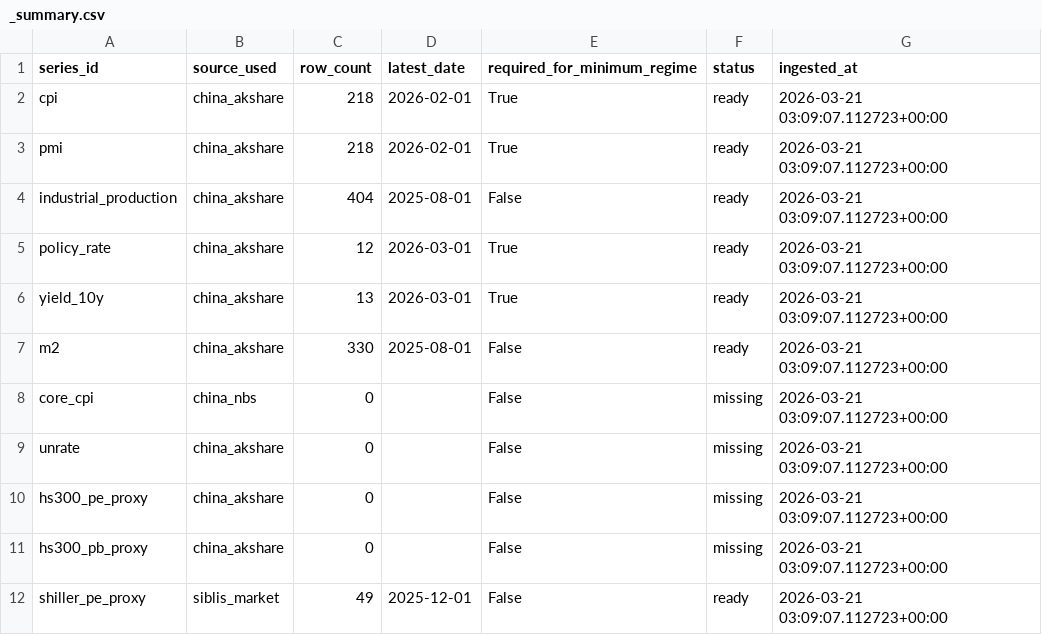
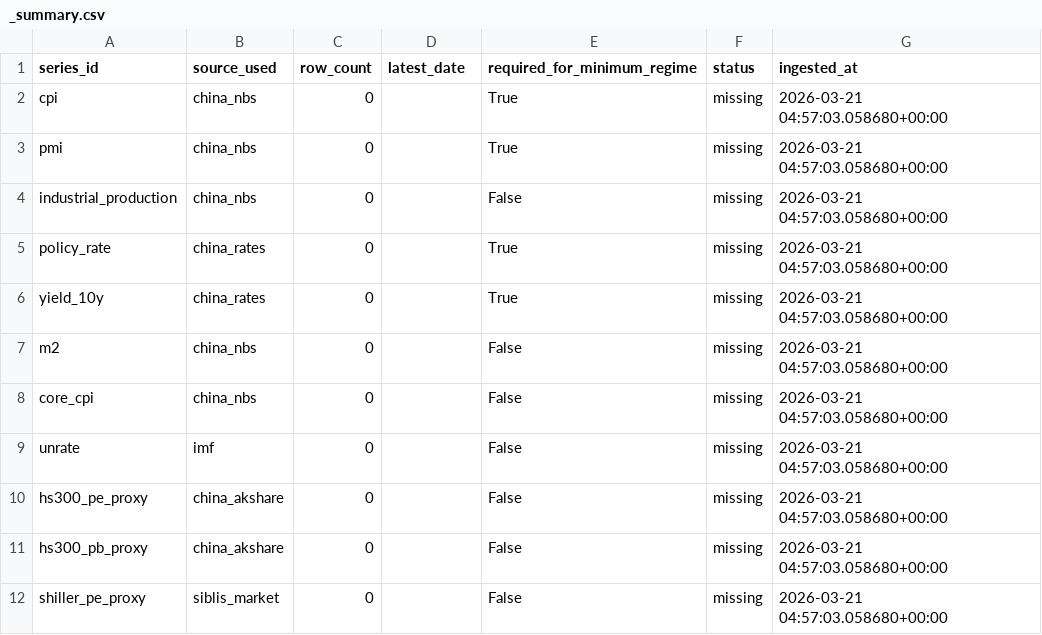
Before and after one commit to Ethan4Zhou/Global-Macro-Monitor, a CSV file: data/raw/api/china/normalized/_summary.csv, drawn as a sheet.

```diff
--- a/data/raw/api/china/normalized/_summary.csv
+++ b/data/raw/api/china/normalized/_summary.csv
@@ -1,12 +1,12 @@
 series_id,source_used,row_count,latest_date,required_for_minimum_regime,status,ingested_at
-cpi,china_akshare,218,2026-02-01,True,ready,2026-03-21 03:09:07.112723+00:00
-pmi,china_akshare,218,2026-02-01,True,ready,2026-03-21 03:09:07.112723+00:00
-industrial_production,china_akshare,404,2025-08-01,False,ready,2026-03-21 03:09:07.112723+00:00
-policy_rate,china_akshare,12,2026-03-01,True,ready,2026-03-21 03:09:07.112723+00:00
-yield_10y,china_akshare,13,2026-03-01,True,ready,2026-03-21 03:09:07.112723+00:00
-m2,china_akshare,330,2025-08-01,False,ready,2026-03-21 03:09:07.112723+00:00
-core_cpi,china_nbs,0,,False,missing,2026-03-21 03:09:07.112723+00:00
-unrate,china_akshare,0,,False,missing,2026-03-21 03:09:07.112723+00:00
-hs300_pe_proxy,china_akshare,0,,False,missing,2026-03-21 03:09:07.112723+00:00
-hs300_pb_proxy,china_akshare,0,,False,missing,2026-03-21 03:09:07.112723+00:00
-shiller_pe_proxy,siblis_market,49,2025-12-01,False,ready,2026-03-21 03:09:07.112723+00:00
+cpi,china_nbs,0,,True,missing,2026-03-21 04:57:03.058680+00:00
+pmi,china_nbs,0,,True,missing,2026-03-21 04:57:03.058680+00:00
+industrial_production,china_nbs,0,,False,missing,2026-03-21 04:57:03.058680+00:00
+policy_rate,china_rates,0,,True,missing,2026-03-21 04:57:03.058680+00:00
+yield_10y,china_rates,0,,True,missing,2026-03-21 04:57:03.058680+00:00
+m2,china_nbs,0,,False,missing,2026-03-21 04:57:03.058680+00:00
+core_cpi,china_nbs,0,,False,missing,2026-03-21 04:57:03.058680+00:00
+unrate,imf,0,,False,missing,2026-03-21 04:57:03.058680+00:00
+hs300_pe_proxy,china_akshare,0,,False,missing,2026-03-21 04:57:03.058680+00:00
+hs300_pb_proxy,china_akshare,0,,False,missing,2026-03-21 04:57:03.058680+00:00
+shiller_pe_proxy,siblis_market,0,,False,missing,2026-03-21 04:57:03.058680+00:00
```
Also changed, not shown: data/processed/consensus_notes.csv, data/processed/eurozone_macro_regimes.csv, 45 other files.
